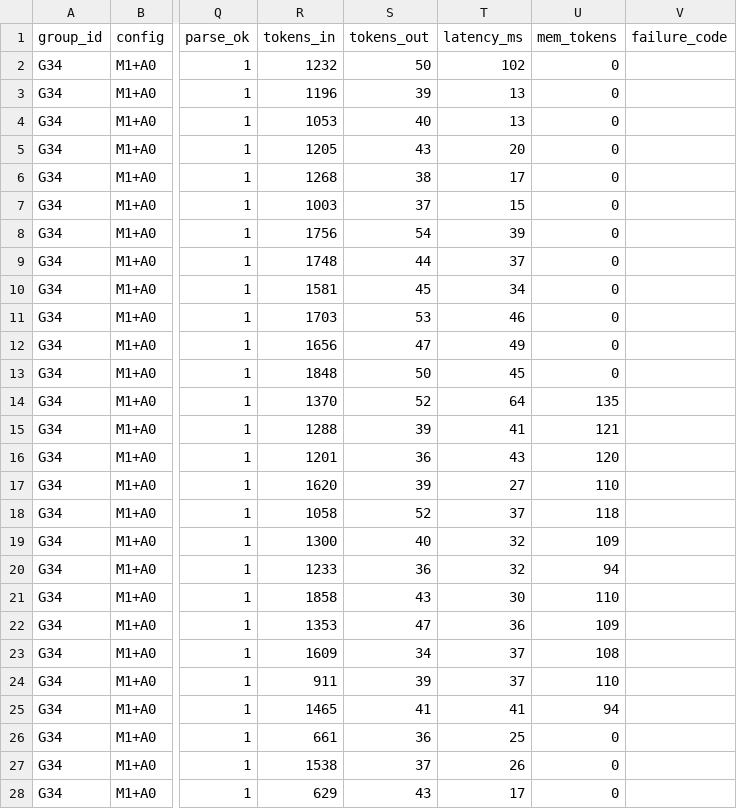
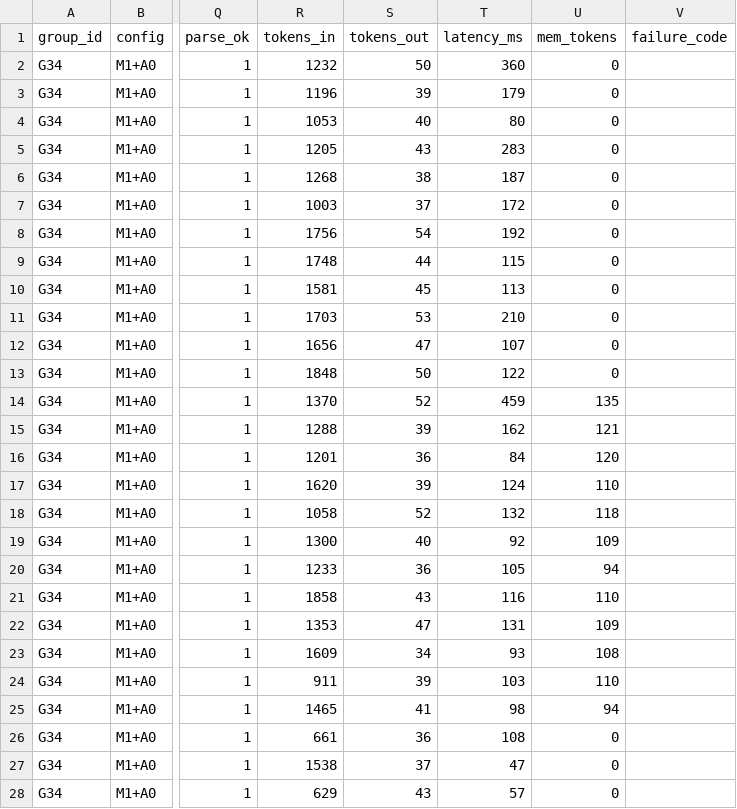
Before and after one commit to qasim-hafeez00/qanoonarena-G34, a CSV file: results/G34_M1+A0_smoke_s13.csv, drawn as a sheet; only a part is shown, gaps mark what is left out; the diff covers the shown part only; the diff names each change by its address in the sheet, - before the commit and + after, or states it on an @@ line.

```diff
--- a/results/G34_M1+A0_smoke_s13.csv
+++ b/results/G34_M1+A0_smoke_s13.csv
-T2 (latency_ms): 102
+T2 (latency_ms): 360
-T3 (latency_ms): 13
+T3 (latency_ms): 179
-T4 (latency_ms): 13
+T4 (latency_ms): 80
-T5 (latency_ms): 20
+T5 (latency_ms): 283
-T6 (latency_ms): 17
+T6 (latency_ms): 187
-T7 (latency_ms): 15
+T7 (latency_ms): 172
-T8 (latency_ms): 39
+T8 (latency_ms): 192
-T9 (latency_ms): 37
+T9 (latency_ms): 115
-T10 (latency_ms): 34
+T10 (latency_ms): 113
-T11 (latency_ms): 46
+T11 (latency_ms): 210
-T12 (latency_ms): 49
+T12 (latency_ms): 107
-T13 (latency_ms): 45
+T13 (latency_ms): 122
-T14 (latency_ms): 64
+T14 (latency_ms): 459
-T15 (latency_ms): 41
+T15 (latency_ms): 162
-T16 (latency_ms): 43
+T16 (latency_ms): 84
-T17 (latency_ms): 27
+T17 (latency_ms): 124
-T18 (latency_ms): 37
+T18 (latency_ms): 132
-T19 (latency_ms): 32
+T19 (latency_ms): 92
-T20 (latency_ms): 32
+T20 (latency_ms): 105
-T21 (latency_ms): 30
+T21 (latency_ms): 116
-T22 (latency_ms): 36
+T22 (latency_ms): 131
-T23 (latency_ms): 37
+T23 (latency_ms): 93
-T24 (latency_ms): 37
+T24 (latency_ms): 103
-T25 (latency_ms): 41
+T25 (latency_ms): 98
-T26 (latency_ms): 25
+T26 (latency_ms): 108
-T27 (latency_ms): 26
+T27 (latency_ms): 47
-T28 (latency_ms): 17
+T28 (latency_ms): 57
```
Also changed, not shown: 3 edited cells elsewhere in this file, 3 other files.
